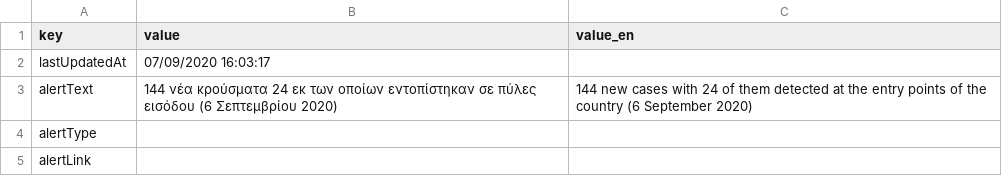
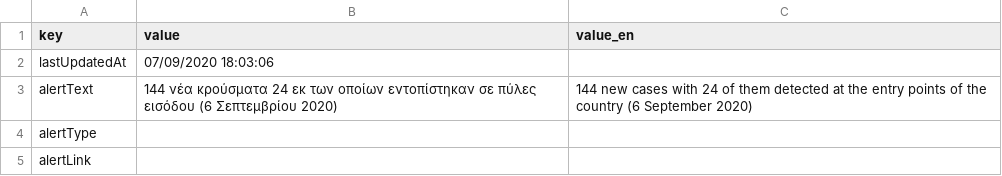
Before and after one commit to iMEdD-Lab/open-data, a CSV file: COVID-19/alerts.csv, drawn as a sheet.

```diff
--- a/COVID-19/alerts.csv
+++ b/COVID-19/alerts.csv
@@ -1,3 +1,3 @@
 key,value,value_en
-lastUpdatedAt,07/09/2020 16:03:17,
+lastUpdatedAt,07/09/2020 18:03:06,
 alertText,144 νέα κρούσματα 24 εκ των οποίων εντοπίστηκαν σε πύλες εισόδου (6 Σεπτεμβρίου 2020),144 new cases with 24 of them detected at the entry points of the country (6 September 2020)
```
Also changed, not shown: COVID-19/wom_data.csv, 12 other files.
